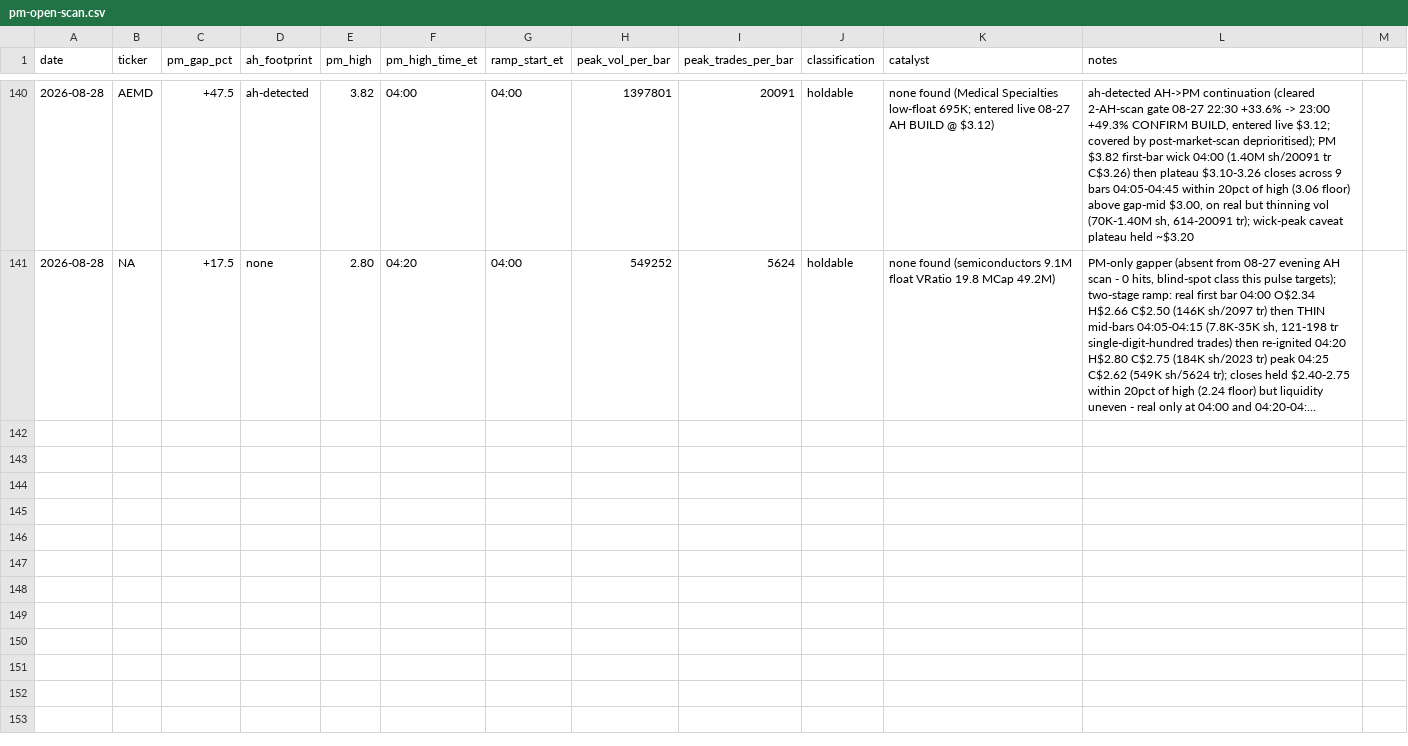
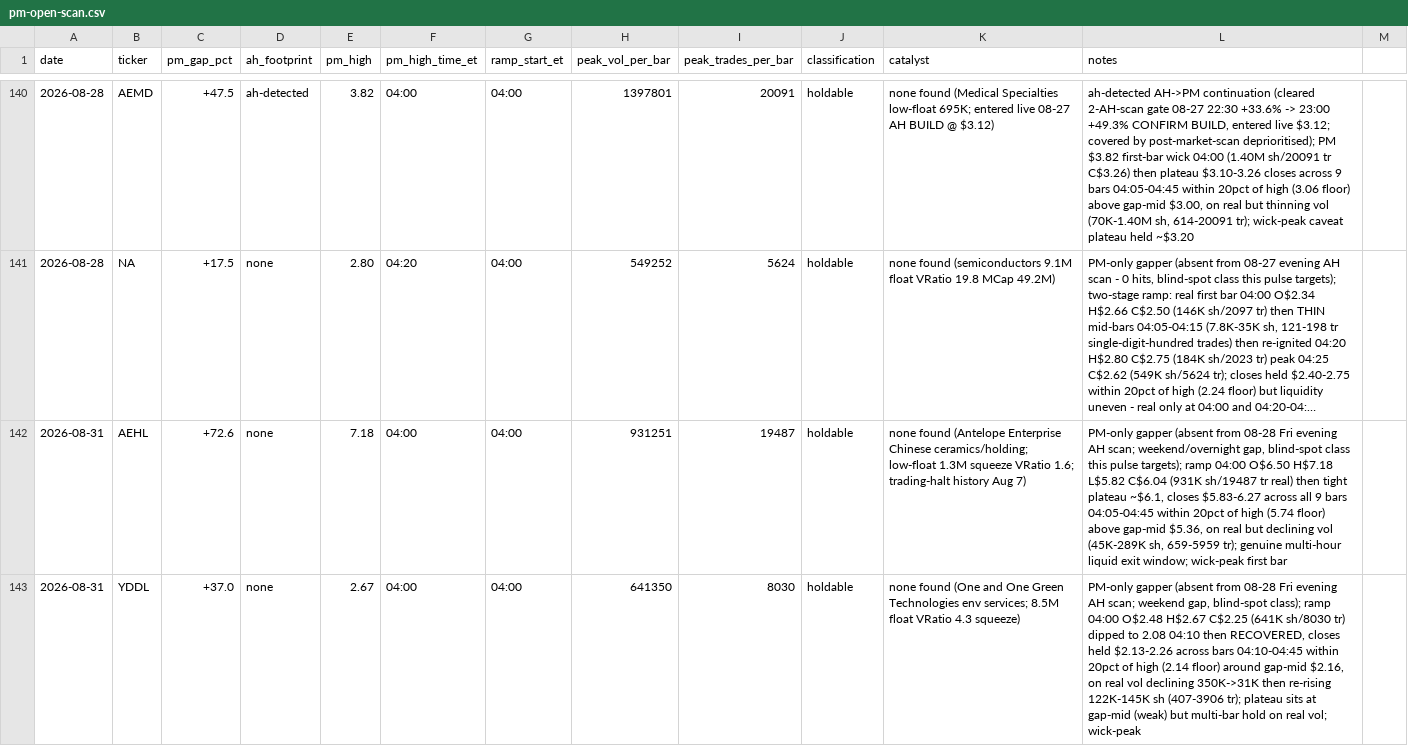
Before and after one commit to juanibiapina/trading, a CSV file: log/pm-open-scan.csv, drawn as a sheet; only a part is shown, gaps mark what is left out; long unchanged cells end in …; the diff covers the shown part only; the diff names each change by its address in the sheet, - before the commit and + after, or states it on an @@ line.

Commit message:
pm-open scan 2026-08-31: 4 gappers logged

```diff
--- a/log/pm-open-scan.csv
+++ b/log/pm-open-scan.csv
+row 142: 2026-08-31 | AEHL | +72.6 | none | 7.18 | 04:00 | 04:00 | 931251 | 19487 | holdable | none found (Antelope Enterprise Chinese ceramics/holding; low-float 1.3M squeeze VRatio 1.6; trading-halt history Aug 7) | PM-only gapper (absent from 08-28 Fri evening AH scan; weekend/overnight gap, blind-spot class this pulse targets); ramp 04:00 O$6.50 H$7.18 L$5.82 C$6.04 (931K sh/19487 tr real) then tight plateau ~$6.1, closes $5.83-6.27 across all 9 bars 04:05-04:45 within 20pct of high (5.74 floor) above gap-mid $5.36, on real but declining vol (45K-289K sh, 659-5959 tr); genuine multi-hour liquid exit window; wick-peak first bar
+row 143: 2026-08-31 | YDDL | +37.0 | none | 2.67 | 04:00 | 04:00 | 641350 | 8030 | holdable | none found (One and One Green Technologies env services; 8.5M float VRatio 4.3 squeeze) | PM-only gapper (absent from 08-28 Fri evening AH scan; weekend gap, blind-spot class); ramp 04:00 O$2.48 H$2.67 C$2.25 (641K sh/8030 tr) dipped to 2.08 04:10 then RECOVERED, closes held $2.13-2.26 across bars 04:10-04:45 within 20pct of high (2.14 floor) around gap-mid $2.16, on real vol declining 350K->31K then re-rising 122K-145K sh (407-3906 tr); plateau sits at gap-mid (weak) but multi-bar hold on real vol; wick-peak
```
Also changed, not shown: 2 added rows elsewhere in this file.
